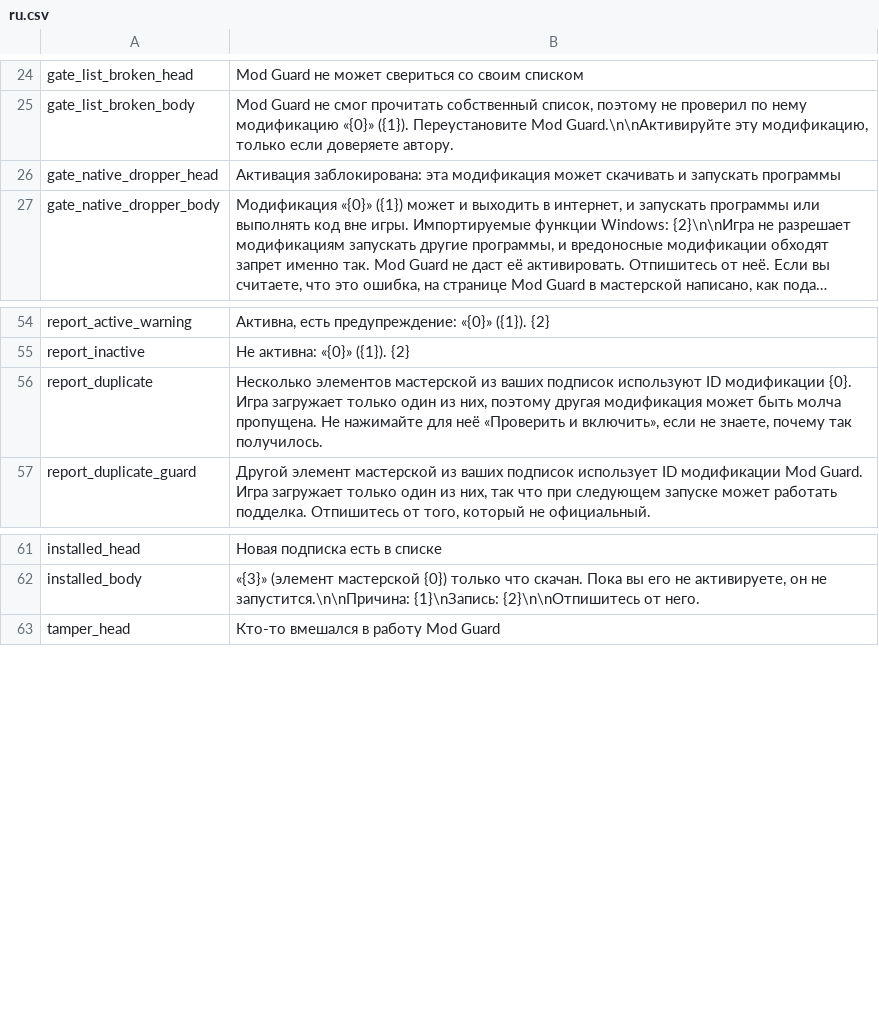
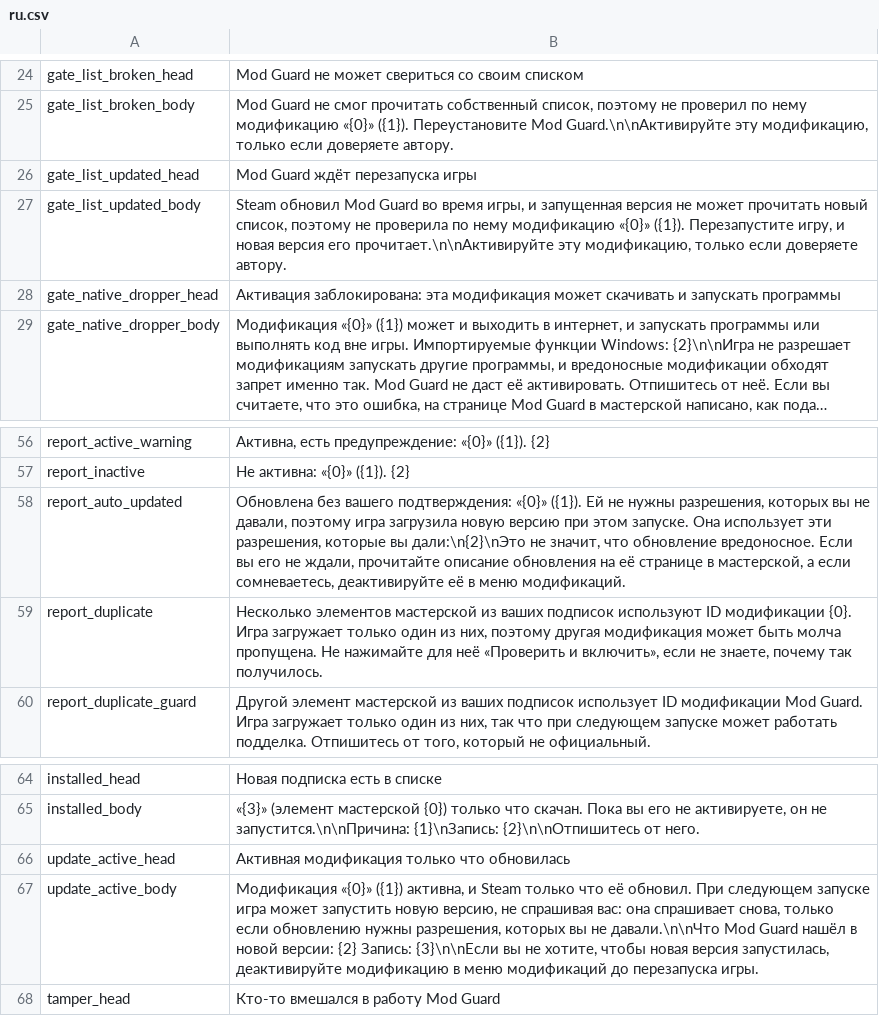
Before and after one commit to Modguard-source/probably-stolen-modguard, a CSV file: src/ModGuard/Localization/ru.csv, drawn as a sheet; only a part is shown, gaps mark what is left out; long unchanged cells end in …; the diff names each change by its address in the sheet, - before the commit and + after, or states it on an @@ line.

```diff
--- a/src/ModGuard/Localization/ru.csv
+++ b/src/ModGuard/Localization/ru.csv
+row 26: gate_list_updated_head | Mod Guard ждёт перезапуска игры
+row 27: gate_list_updated_body | Steam обновил Mod Guard во время игры, и запущенная версия не может прочитать новый список, поэтому не проверила по нему модификацию «{0}» ({1}). Перезапустите игру, и новая версия его прочитает.\n\nАктивируйте эту модификацию, только если доверяете автору.
+row 58: report_auto_updated | Обновлена без вашего подтверждения: «{0}» ({1}). Ей не нужны разрешения, которых вы не давали, поэтому игра загрузила новую версию при этом запуске. Она использует эти разрешения, которые вы дали:\n{2}\nЭто не значит, что обновление вредоносное. Если вы его не ждали, прочитайте описание обновления на её странице в мастерской, а если сомневаетесь, деактивируйте её в меню модификаций.
+row 66: update_active_head | Активная модификация только что обновилась
+row 67: update_active_body | Модификация «{0}» ({1}) активна, и Steam только что её обновил. При следующем запуске игра может запустить новую версию, не спрашивая вас: она спрашивает снова, только если обновлению нужны разрешения, которых вы не давали.\n\nЧто Mod Guard нашёл в новой версии: {2} Запись: {3}\n\nЕсли вы не хотите, чтобы новая версия запустилась, деактивируйте модификацию в меню модификаций до перезапуска игры.
```
Also changed, not shown: src/ModGuard/Localization/de.csv, src/ModGuard/Localization/es.csv, 13 other files.
